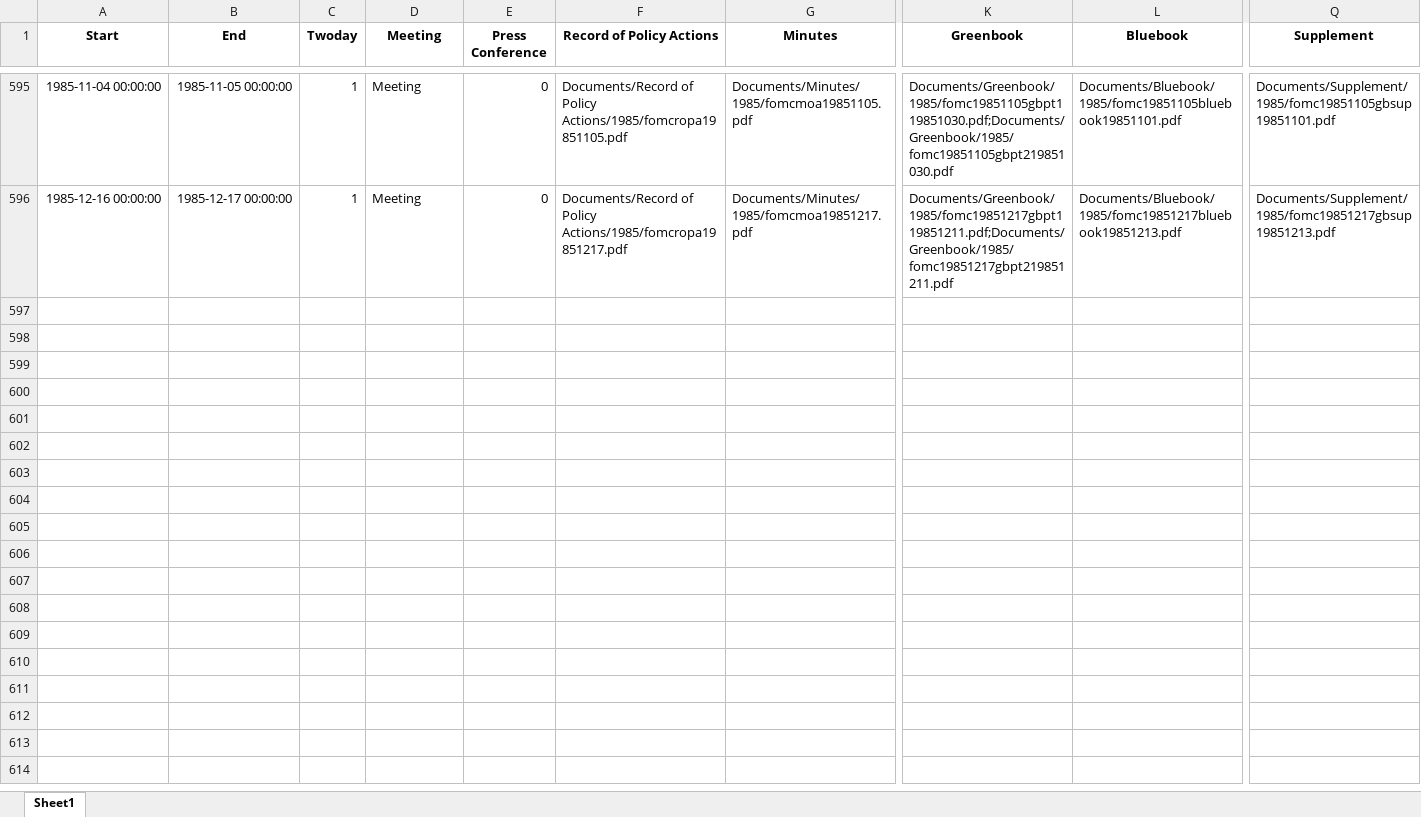
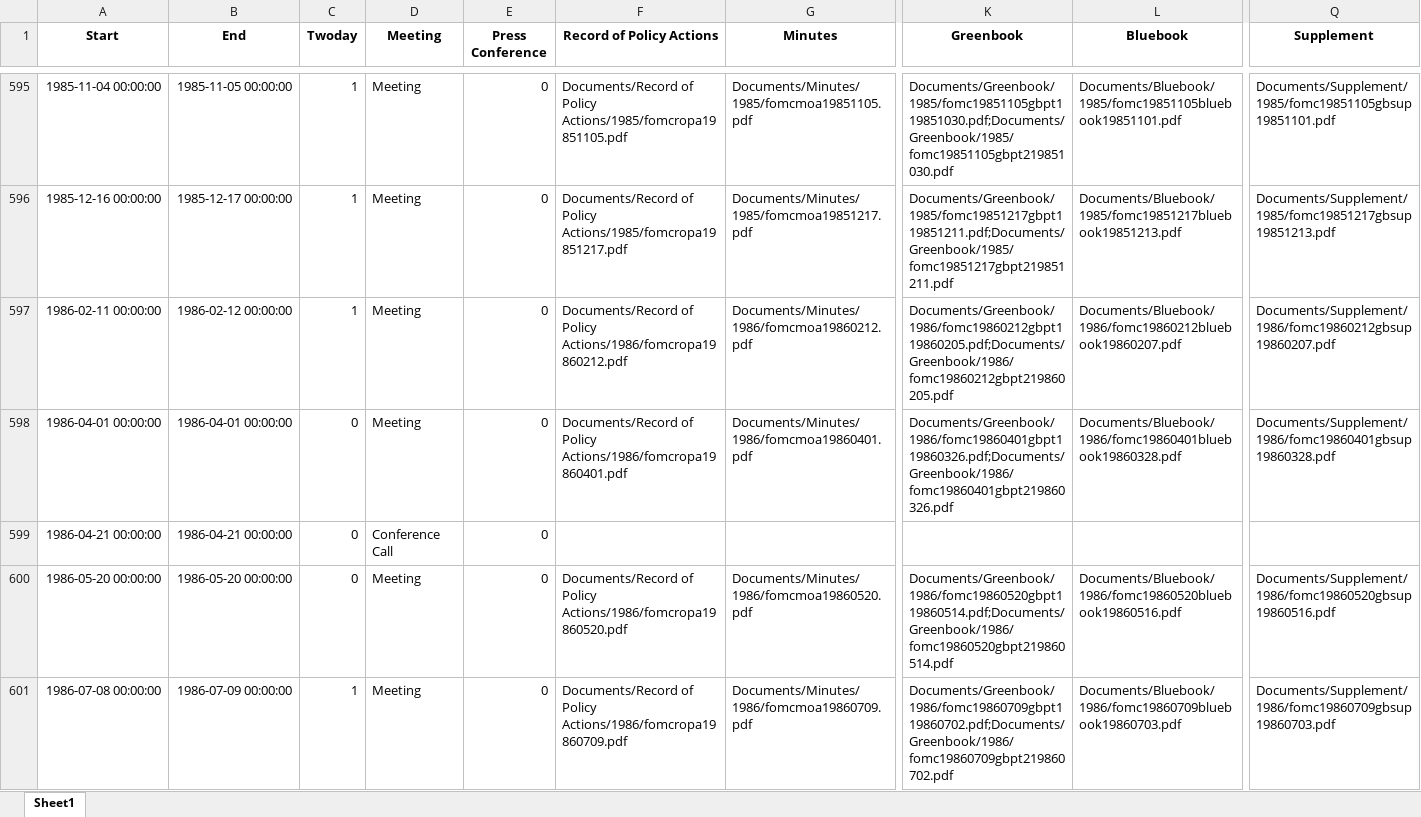
Before and after one commit to marcburri/ScrapeFOMC, an Excel workbook: FOMCData.xlsx, sheet Sheet1, drawn as a sheet; only a part is shown, gaps mark what is left out; values as stored, in another font and other column widths than the file's, no borders; rows hold the shown columns only; the diff covers the shown part only; the diff names each change by its address in the sheet, - before the commit and + after, or states it on an @@ line.

Commit message:
data update

```diff
--- a/FOMCData.xlsx (sheet Sheet1)
+++ b/FOMCData.xlsx (sheet Sheet1)
+row 597: 1986-02-11 00:00:00 | 1986-02-12 00:00:00 | 1 | Meeting | 0 | Documents/Record of Policy Actions/1986/fomcropa19860212.pdf | Documents/Minutes/1986/fomcmoa19860212.pdf | Documents/Greenbook/1986/fomc19860212gbpt119860205.pdf;Documents/Greenbook/1986/fomc19860212gbpt219860205.pdf | Documents/Bluebook/1986/fomc19860212bluebook19860207.pdf | Documents/Supplement/1986/fomc19860212gbsup19860207.pdf
+row 598: 1986-04-01 00:00:00 | 1986-04-01 00:00:00 | 0 | Meeting | 0 | Documents/Record of Policy Actions/1986/fomcropa19860401.pdf | Documents/Minutes/1986/fomcmoa19860401.pdf | Documents/Greenbook/1986/fomc19860401gbpt119860326.pdf;Documents/Greenbook/1986/fomc19860401gbpt219860326.pdf | Documents/Bluebook/1986/fomc19860401bluebook19860328.pdf | Documents/Supplement/1986/fomc19860401gbsup19860328.pdf
+row 599: 1986-04-21 00:00:00 | 1986-04-21 00:00:00 | 0 | Conference Call | 0
+row 600: 1986-05-20 00:00:00 | 1986-05-20 00:00:00 | 0 | Meeting | 0 | Documents/Record of Policy Actions/1986/fomcropa19860520.pdf | Documents/Minutes/1986/fomcmoa19860520.pdf | Documents/Greenbook/1986/fomc19860520gbpt119860514.pdf;Documents/Greenbook/1986/fomc19860520gbpt219860514.pdf | Documents/Bluebook/1986/fomc19860520bluebook19860516.pdf | Documents/Supplement/1986/fomc19860520gbsup19860516.pdf
+row 601: 1986-07-08 00:00:00 | 1986-07-09 00:00:00 | 1 | Meeting | 0 | Documents/Record of Policy Actions/1986/fomcropa19860709.pdf | Documents/Minutes/1986/fomcmoa19860709.pdf | Documents/Greenbook/1986/fomc19860709gbpt119860702.pdf;Documents/Greenbook/1986/fomc19860709gbpt219860702.pdf | Documents/Bluebook/1986/fomc19860709bluebook19860703.pdf | Documents/Supplement/1986/fomc19860709gbsup19860703.pdf
```
Also changed, not shown: 4 added rows elsewhere in this sheet, 1 other file.
